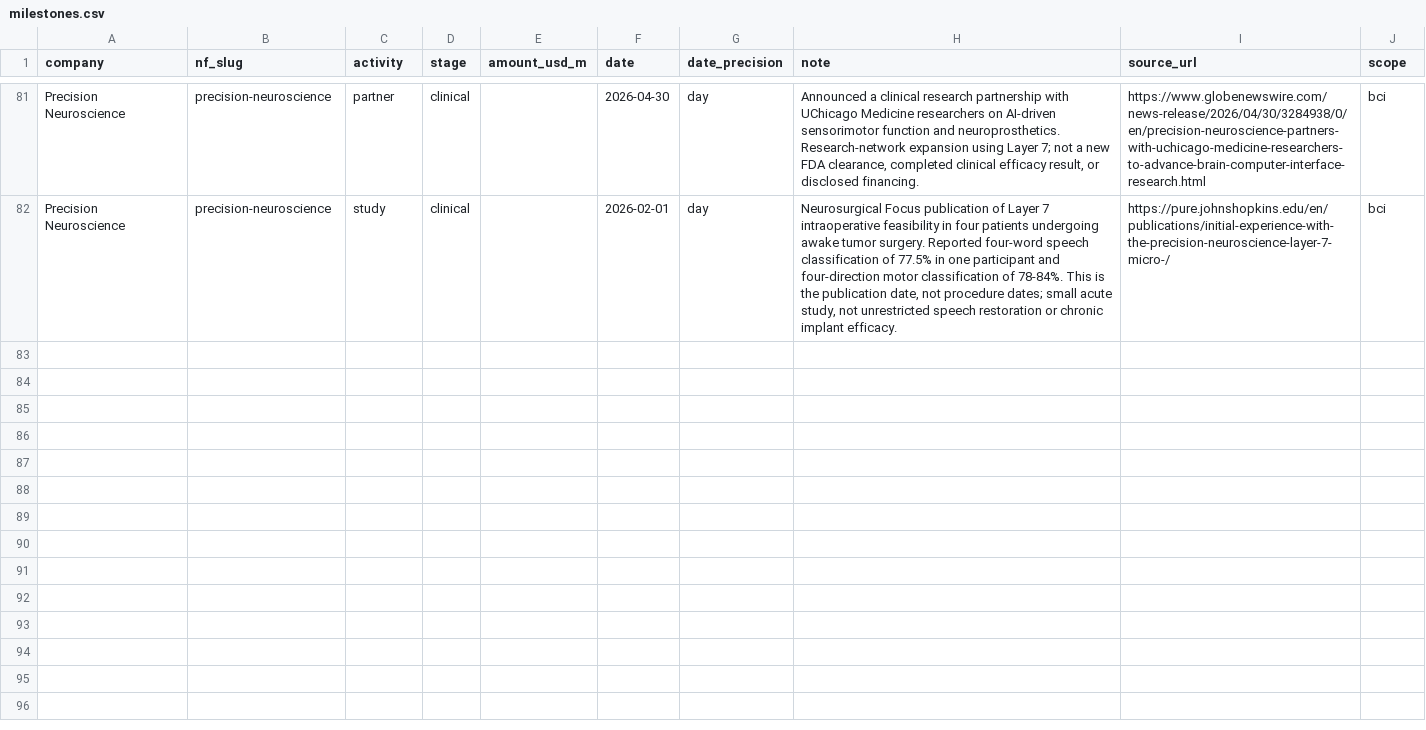
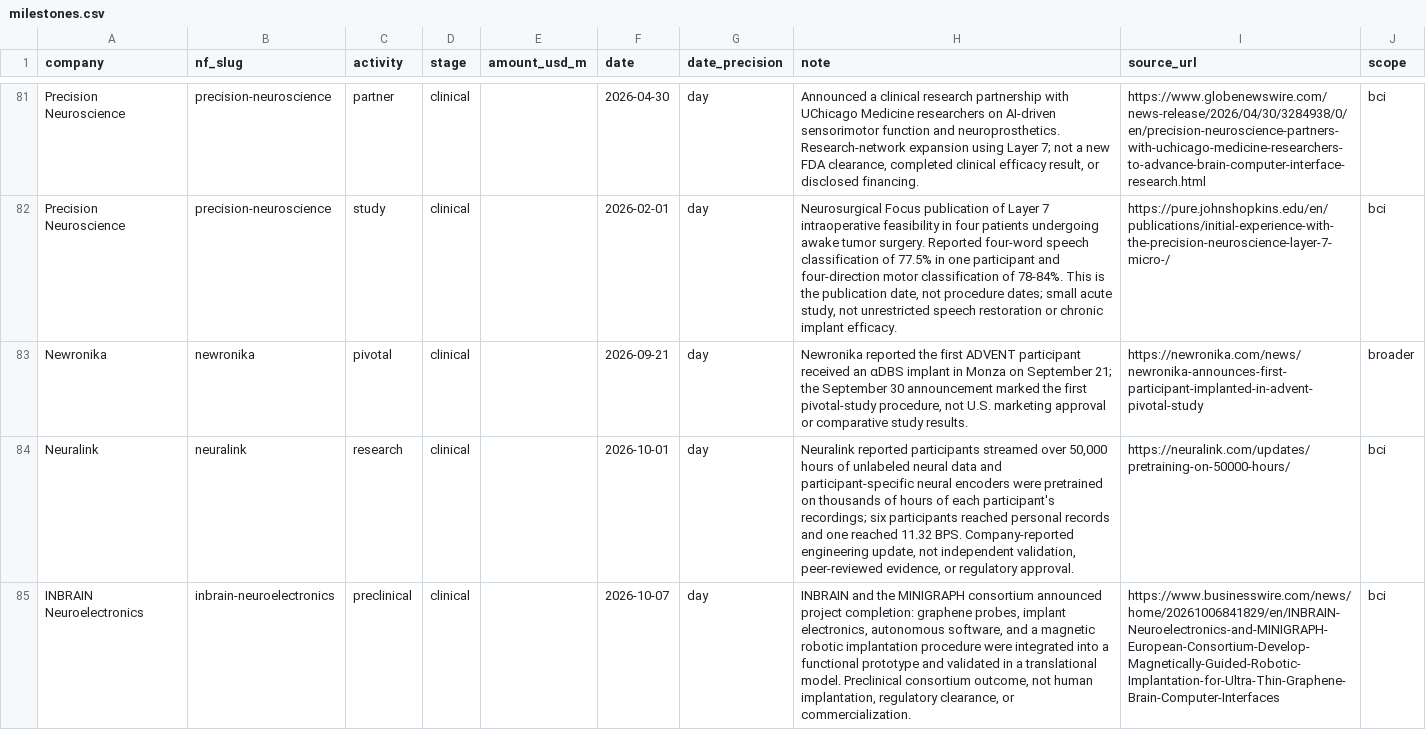
Before and after one commit to protocol/neuro-atlas, a CSV file: data/market-memo-q1-2026/milestones.csv, drawn as a sheet; only a part is shown, gaps mark what is left out; the diff names each change by its address in the sheet, - before the commit and + after, or states it on an @@ line.

Commit message:
data: Notables #64 core-company updates

```diff
--- a/data/market-memo-q1-2026/milestones.csv
+++ b/data/market-memo-q1-2026/milestones.csv
+row 83: Newronika | newronika | pivotal | clinical |  | 2026-09-21 | day | Newronika reported the first ADVENT participant received an αDBS implant in Monza on September 21; the September 30 announcement marked the first pivotal-study procedure, not U.S. marketing approval or comparative study results. | https://newronika.com/news/newronika-announces-first-participant-implanted-in-advent-pivotal-study | broader
+row 84: Neuralink | neuralink | research | clinical |  | 2026-10-01 | day | Neuralink reported participants streamed over 50,000 hours of unlabeled neural data and participant-specific neural encoders were pretrained on thousands of hours of each participant's recordings; six participants reached personal records and one reached 11.32 BPS. Company-reported engineering update, not independent validation, peer-reviewed evidence, or regulatory approval. | https://neuralink.com/updates/pretraining-on-50000-hours/ | bci
+row 85: INBRAIN Neuroelectronics | inbrain-neuroelectronics | preclinical | clinical |  | 2026-10-07 | day | INBRAIN and the MINIGRAPH consortium announced project completion: graphene probes, implant electronics, autonomous software, and a magnetic robotic implantation procedure were integrated into a functional prototype and validated in a translational model. Preclinical consortium outcome, not human implantation, regulatory clearance, or commercialization. | https://www.businesswire.com/news/home/20261006841829/en/INBRAIN-Neuroelectronics-and-MINIGRAPH-European-Consortium-Develop-Magnetically-Guided-Robotic-Implantation-for-Ultra-Thin-Graphene-Brain-Computer-Interfaces | bci
```
Also changed, not shown: 3 other files.
